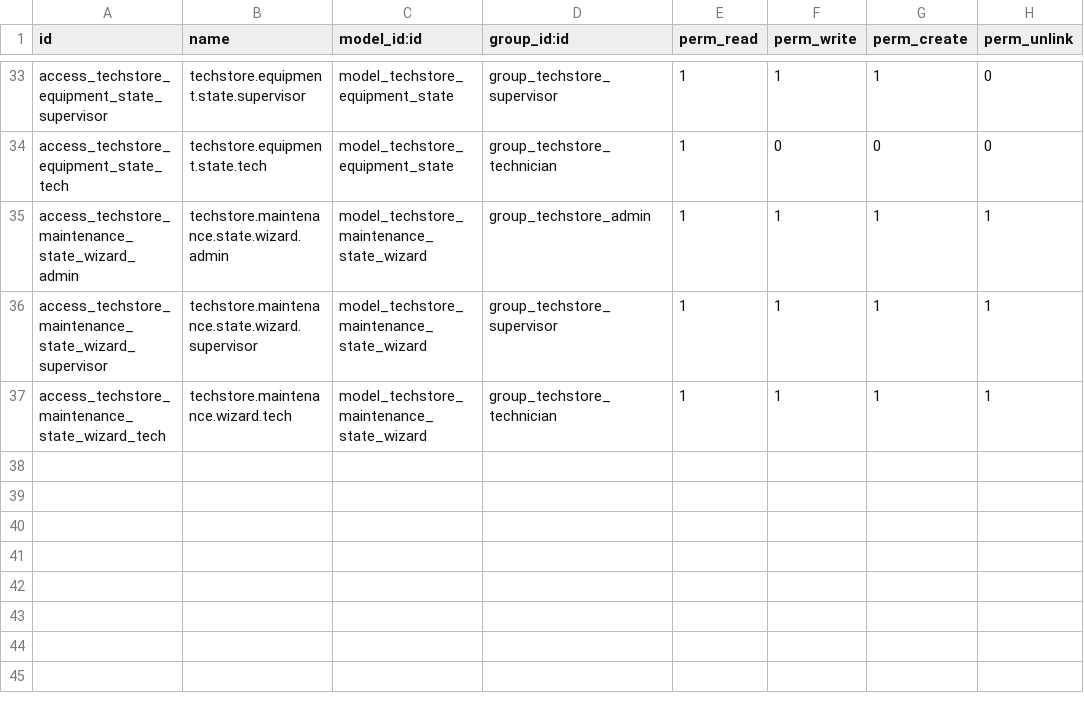
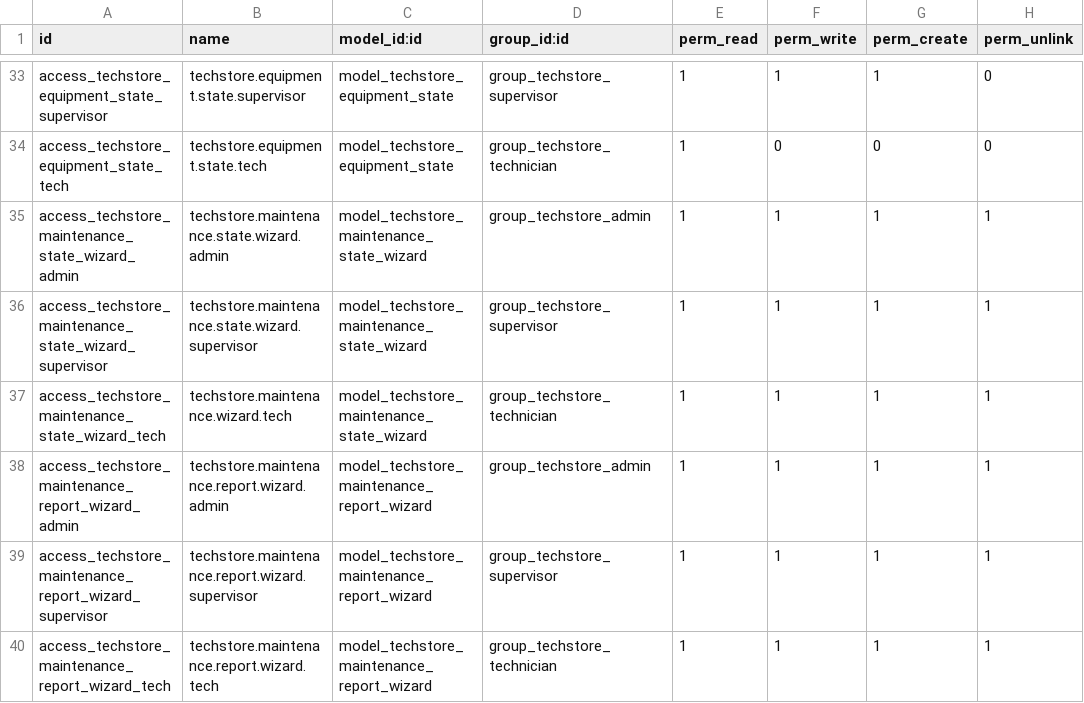
Before and after one commit to A1EXF6A/TechStore_Maintenance, a CSV file: addons/techstore_maintenance/security/ir.model.access.csv, drawn as a sheet; only a part is shown, gaps mark what is left out.

Commit message:
add: creacion de reporte general y por tecnico

```diff
--- a/addons/techstore_maintenance/security/ir.model.access.csv
+++ b/addons/techstore_maintenance/security/ir.model.access.csv
@@ -37 +37,4 @@ access_techstore_maintenance_state_wizard_supervisor,techstore.maintenance.state
 access_techstore_maintenance_state_wizard_tech,techstore.maintenance.wizard.tech,model_techstore_maintenance_state_wizard,group_techstore_technician,1,1,1,1
+access_techstore_maintenance_report_wizard_admin,techstore.maintenance.report.wizard.admin,model_techstore_maintenance_report_wizard,group_techstore_admin,1,1,1,1
+access_techstore_maintenance_report_wizard_supervisor,techstore.maintenance.report.wizard.supervisor,model_techstore_maintenance_report_wizard,group_techstore_supervisor,1,1,1,1
+access_techstore_maintenance_report_wizard_tech,techstore.maintenance.report.wizard.tech,model_techstore_maintenance_report_wizard,group_techstore_technician,1,1,1,1
```
Also changed, not shown: 7 other files.
